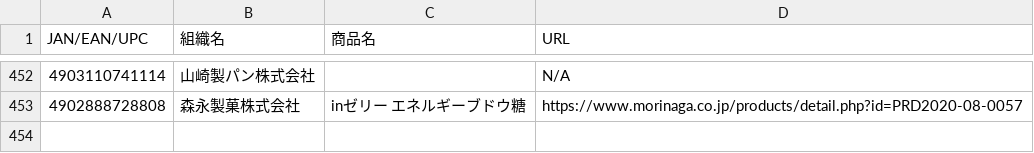
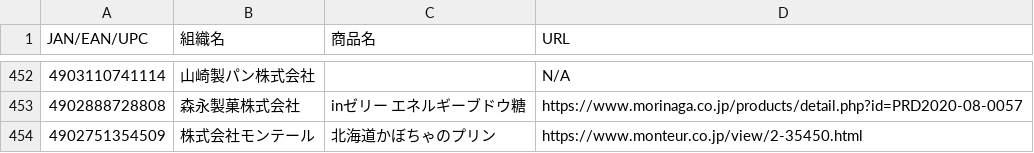
Before and after one commit to PC-CNT/mkn-09, a CSV file: 食料品.csv, drawn as a sheet; only a part is shown, gaps mark what is left out.

Commit message:
Update 食料品.csv

```diff
--- a/食料品.csv
+++ b/食料品.csv
@@ -453 +453,2 @@ JAN/EAN/UPC,組織名,商品名,URL
 4902888728808,森永製菓株式会社,inゼリー エネルギーブドウ糖,https://www.morinaga.co.jp/products/detail.php?id=PRD2020-08-0057
+4902751354509,株式会社モンテール,北海道かぼちゃのプリン,https://www.monteur.co.jp/view/2-35450.html
```
